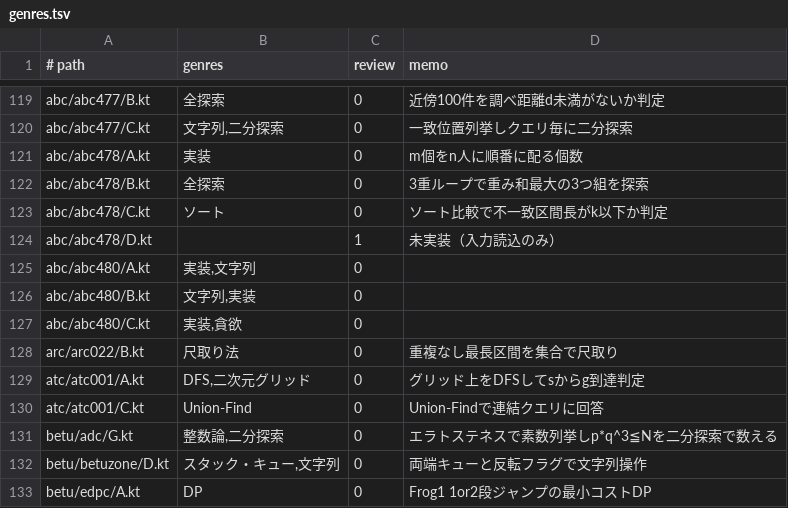
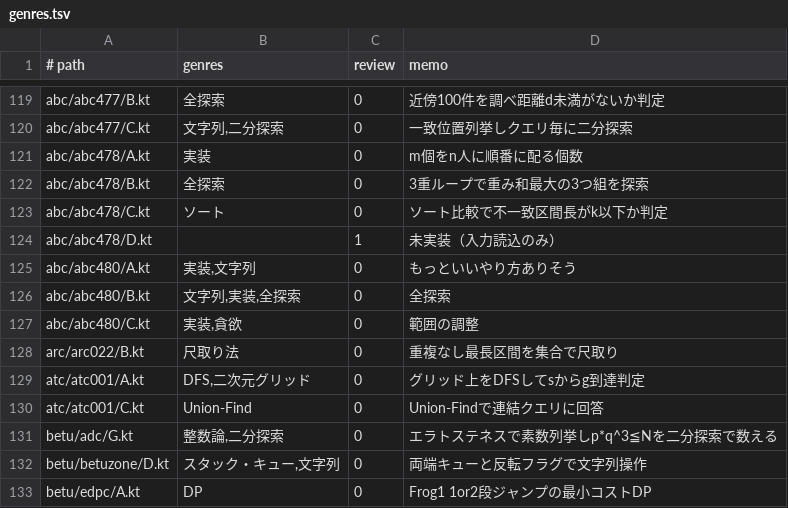
Before and after one commit to suuuuuu1/atcoderList, a TSV file: genres.tsv, drawn as a sheet; only a part is shown, gaps mark what is left out.

Commit message:
genre

```diff
--- a/genres.tsv
+++ b/genres.tsv
@@ -124,5 +124,5 @@ abc/abc478/C.kt	ソート	0	ソート比較で不一致区間長がk以下か判
 abc/abc478/D.kt		1	未実装（入力読込のみ）
-abc/abc480/A.kt	実装,文字列	0	
-abc/abc480/B.kt	文字列,実装	0	
-abc/abc480/C.kt	実装,貪欲	0	
+abc/abc480/A.kt	実装,文字列	0	もっといいやり方ありそう
+abc/abc480/B.kt	文字列,実装,全探索	0	全探索
+abc/abc480/C.kt	実装,貪欲	0	範囲の調整
 arc/arc022/B.kt	尺取り法	0	重複なし最長区間を集合で尺取り
```
Also changed, not shown: 1 other file.
